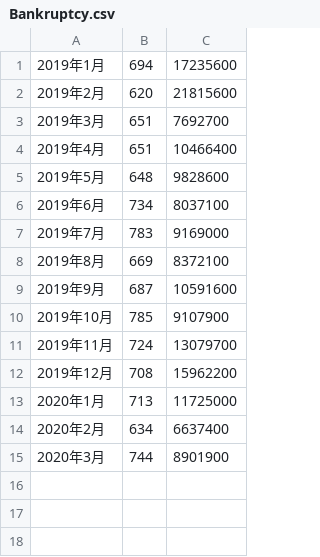
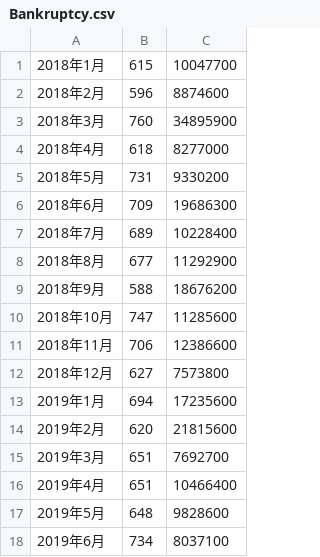
Before and after one commit to yamakou5916/covit19, a CSV file: data/Bankruptcy.csv, drawn as a sheet; only a part is shown; the shorter side is filled out with more unchanged rows; the diff names each change by its address in the sheet, - before the commit and + after, or states it on an @@ line.

Commit message:
Add files via upload

```diff
--- a/data/Bankruptcy.csv
+++ b/data/Bankruptcy.csv
+row 1: 2018年1月 | 615 | 10047700
+row 2: 2018年2月 | 596 | 8874600
+row 3: 2018年3月 | 760 | 34895900
+row 4: 2018年4月 | 618 | 8277000
+row 5: 2018年5月 | 731 | 9330200
+row 6: 2018年6月 | 709 | 19686300
+row 7: 2018年7月 | 689 | 10228400
+row 8: 2018年8月 | 677 | 11292900
+row 9: 2018年9月 | 588 | 18676200
+row 10: 2018年10月 | 747 | 11285600
+row 11: 2018年11月 | 706 | 12386600
+row 12: 2018年12月 | 627 | 7573800
```
